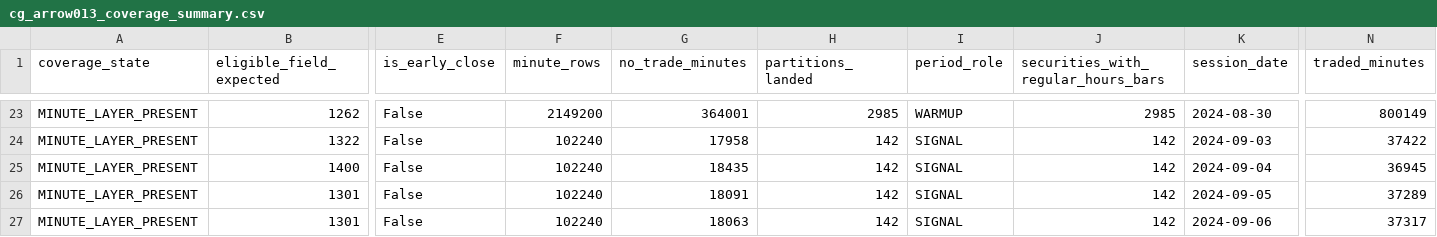
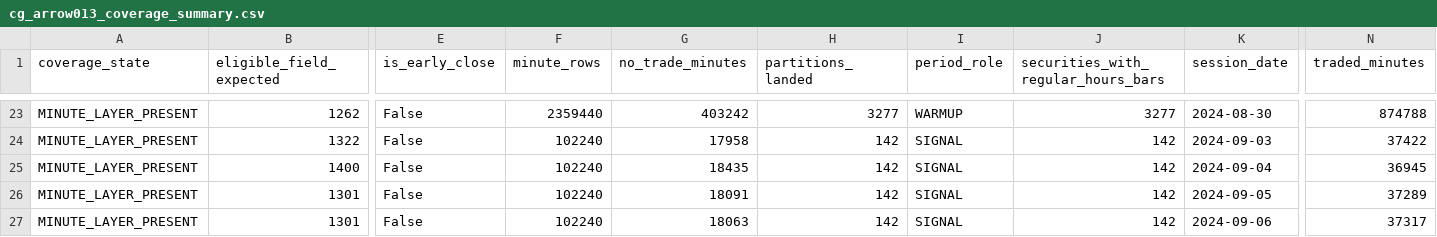
Before and after one commit to jamesksnyder99/money_chatgpt, a CSV file: reports/cg_arrow013_coverage_summary.csv, drawn as a sheet; only a part is shown, gaps mark what is left out; the diff covers the shown part only; the diff names each change by its address in the sheet, - before the commit and + after, or states it on an @@ line.

```diff
--- a/reports/cg_arrow013_coverage_summary.csv
+++ b/reports/cg_arrow013_coverage_summary.csv
-F23 (minute_rows): 2149200
+F23 (minute_rows): 2359440
-G23 (no_trade_minutes): 364001
+G23 (no_trade_minutes): 403242
-H23 (partitions_landed): 2985
+H23 (partitions_landed): 3277
-J23: 2985
+J23: 3277
-N23 (traded_minutes): 800149
+N23 (traded_minutes): 874788
```
Also changed, not shown: 105 edited cells elsewhere in this file, reports/cg_arrow013_overlap_authentication.csv, 4 other files.
